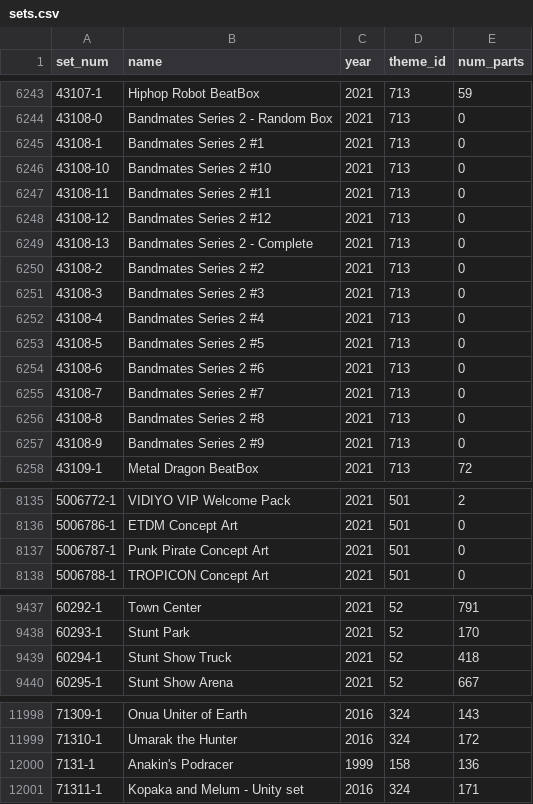
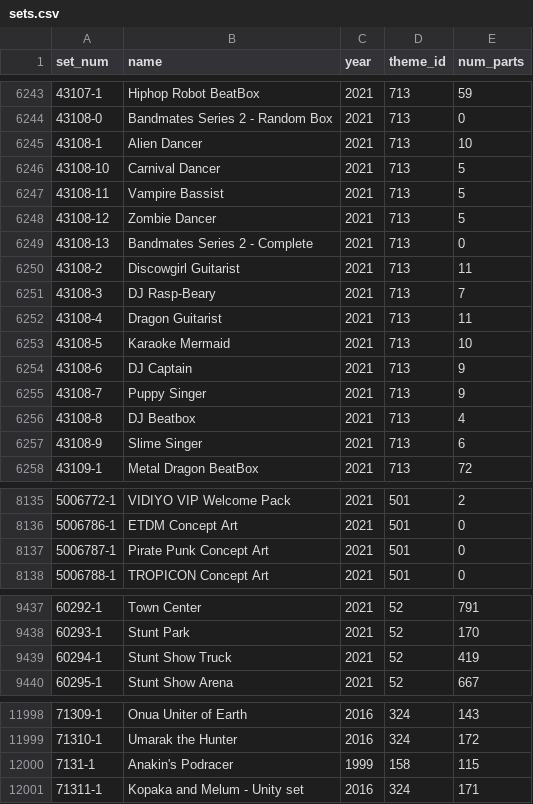
Before and after one commit to Rwalker83/fa21python2_rashan, a CSV file: raw_data/sets.csv, drawn as a sheet; only a part is shown, gaps mark what is left out.

```diff
--- a/raw_data/sets.csv
+++ b/raw_data/sets.csv
@@ -6244,15 +6244,15 @@ set_num,name,year,theme_id,num_parts
 43108-0,Bandmates  Series 2 - Random Box,2021,713,0
-43108-1,Bandmates Series 2 #1,2021,713,0
-43108-10,Bandmates Series 2 #10,2021,713,0
-43108-11,Bandmates Series 2 #11,2021,713,0
-43108-12,Bandmates Series 2 #12,2021,713,0
+43108-1,Alien Dancer,2021,713,10
+43108-10,Carnival Dancer,2021,713,5
+43108-11,Vampire Bassist,2021,713,5
+43108-12,Zombie Dancer,2021,713,5
 43108-13,Bandmates  Series 2 - Complete,2021,713,0
-43108-2,Bandmates Series 2 #2,2021,713,0
-43108-3,Bandmates Series 2 #3,2021,713,0
-43108-4,Bandmates Series 2 #4,2021,713,0
-43108-5,Bandmates Series 2 #5,2021,713,0
-43108-6,Bandmates Series 2 #6,2021,713,0
-43108-7,Bandmates Series 2 #7,2021,713,0
-43108-8,Bandmates Series 2 #8,2021,713,0
-43108-9,Bandmates Series 2 #9,2021,713,0
+43108-2,Discowgirl Guitarist,2021,713,11
+43108-3,DJ Rasp-Beary,2021,713,7
+43108-4,Dragon Guitarist,2021,713,11
+43108-5,Karaoke Mermaid,2021,713,10
+43108-6,DJ Captain,2021,713,9
+43108-7,Puppy Singer,2021,713,9
+43108-8,DJ Beatbox,2021,713,4
+43108-9,Slime Singer,2021,713,6
 43109-1,Metal Dragon BeatBox,2021,713,72
@@ -8136,3 +8136,3 @@ set_num,name,year,theme_id,num_parts
 5006786-1,ETDM Concept Art,2021,501,0
-5006787-1,Punk Pirate Concept Art,2021,501,0
+5006787-1,Pirate Punk Concept Art,2021,501,0
 5006788-1,TROPICON Concept Art,2021,501,0
@@ -9438,3 +9438,3 @@ set_num,name,year,theme_id,num_parts
 60293-1,Stunt Park,2021,52,170
-60294-1,Stunt Show Truck,2021,52,418
+60294-1,Stunt Show Truck,2021,52,419
 60295-1,Stunt Show Arena,2021,52,667
@@ -11999,3 +11999,3 @@ set_num,name,year,theme_id,num_parts
 71310-1,Umarak the Hunter,2016,324,172
-7131-1,Anakin's Podracer,1999,158,136
+7131-1,Anakin's Podracer,1999,158,115
 71311-1,Kopaka and Melum - Unity set,2016,324,171
```
Also changed, not shown: 27 other files.
